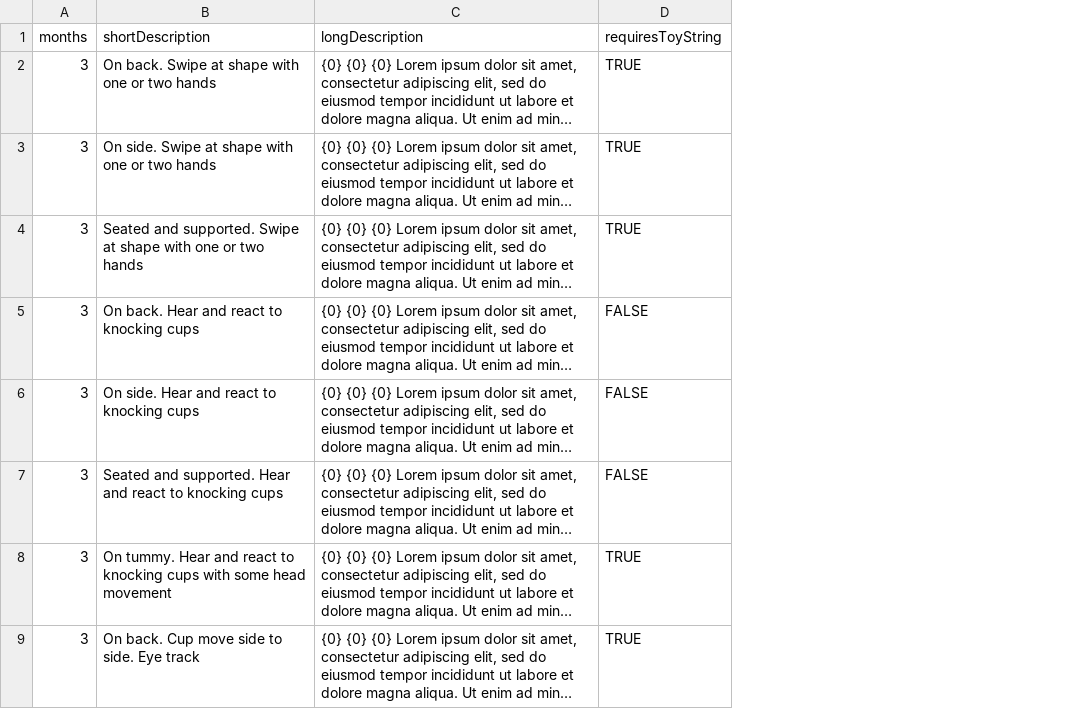
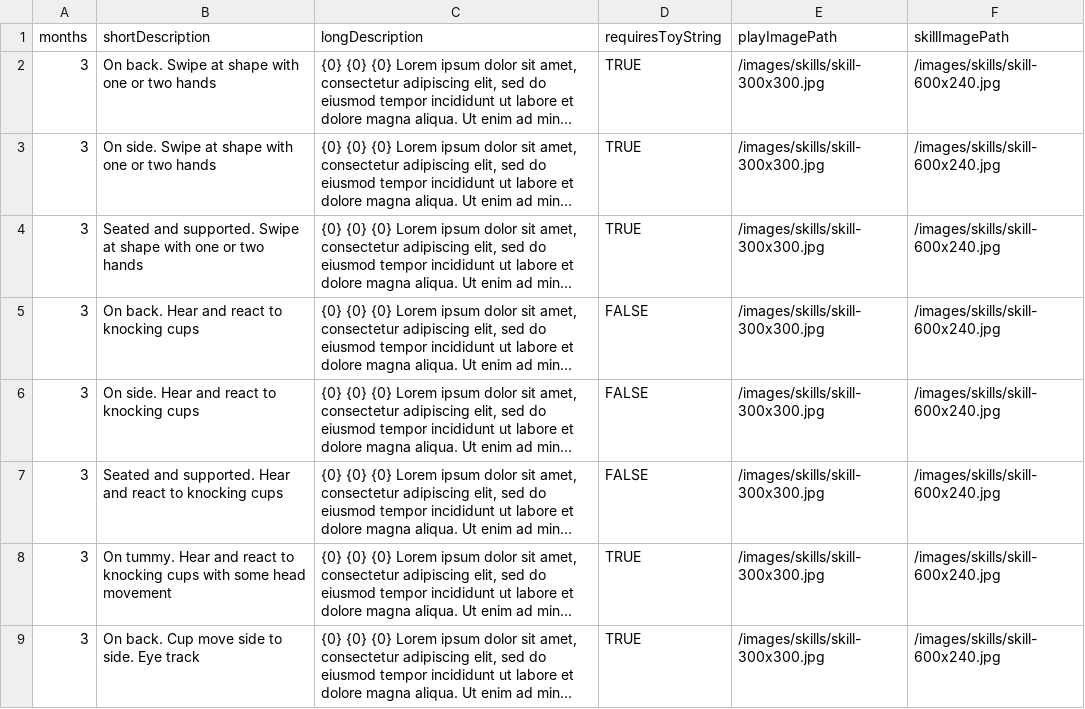
Before and after one commit to victorwu416/playbud, a CSV file: config-instructions-data/03months.csv, drawn as a sheet; only a part is shown; long unchanged cells end in …; the diff names each change by its address in the sheet, - before the commit and + after, or states it on an @@ line.

```diff
--- a/config-instructions-data/03months.csv
+++ b/config-instructions-data/03months.csv
+column E (playImagePath), rows 2-9: all /images/skills/skill-300x300.jpg
+column F (skillImagePath), rows 2-9: all /images/skills/skill-600x240.jpg
```
Also changed, not shown: config-instructions-data/04months.csv, config-instructions-data/05months.csv, 6 other files.
